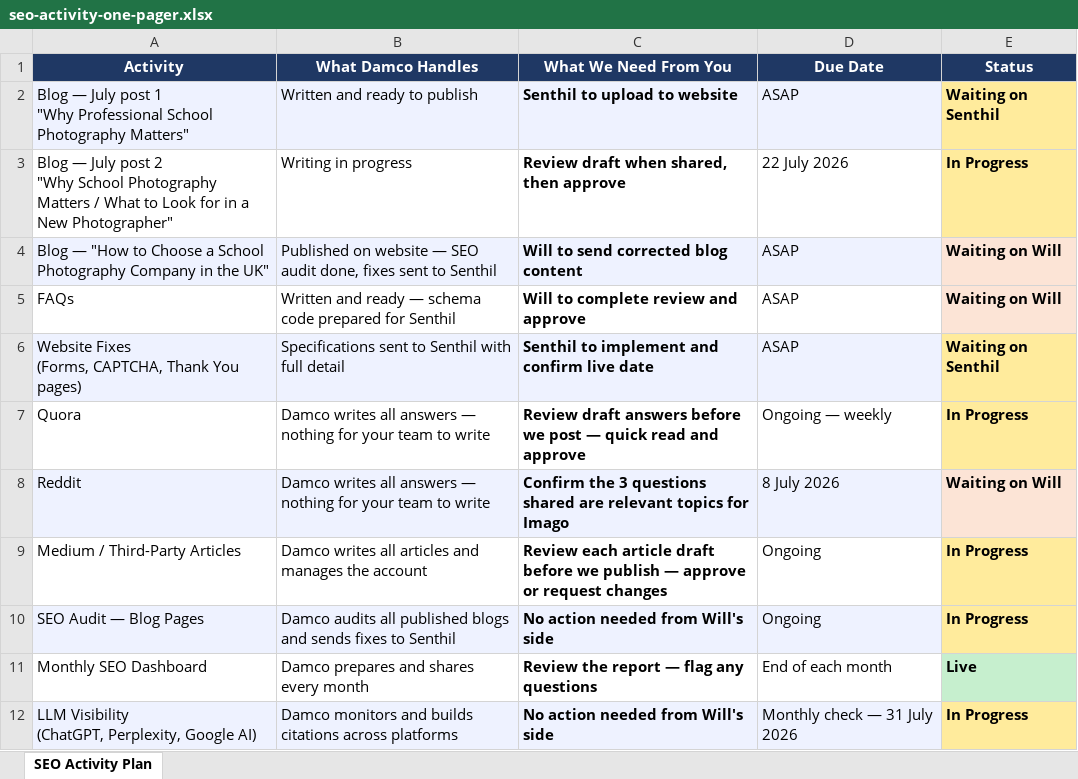
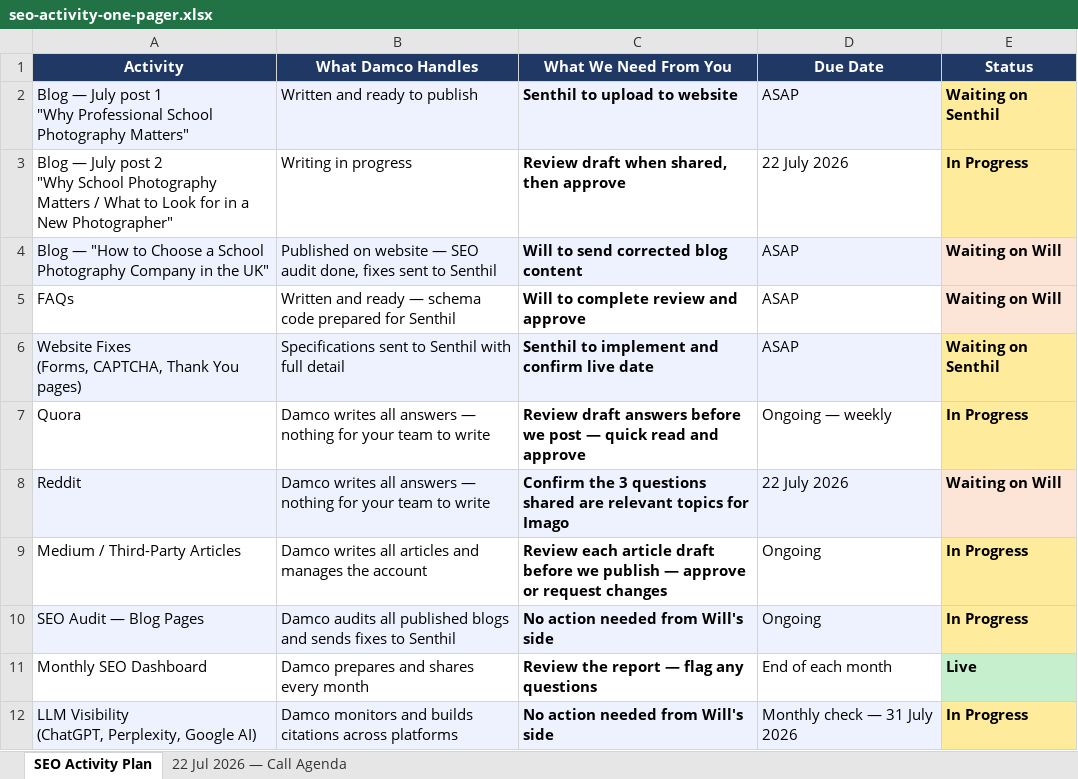
Before and after one commit to ashishv-VI/imago, an Excel workbook: research/seo-activity-one-pager.xlsx, sheet SEO Activity Plan, drawn as a sheet; values as stored, in another font and other column widths than the file's, no borders; the diff names each change by its address in the sheet, - before the commit and + after, or states it on an @@ line.

```diff
--- a/research/seo-activity-one-pager.xlsx (sheet SEO Activity Plan)
+++ b/research/seo-activity-one-pager.xlsx (sheet SEO Activity Plan)
+sheet tab: 22 Jul 2026 — Call Agenda
-D8 (Due Date): 8 July 2026
+D8 (Due Date): 22 July 2026
```
